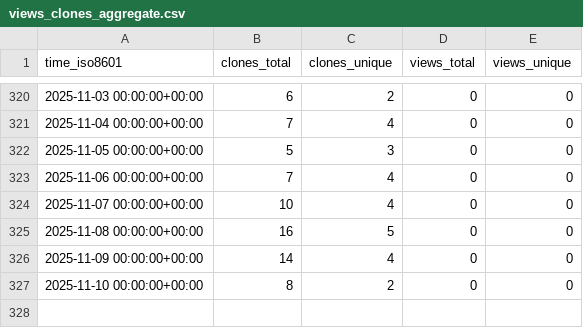
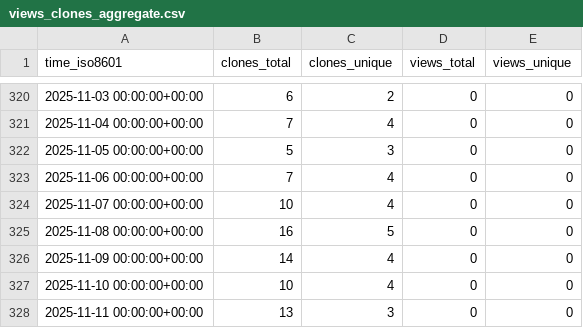
Before and after one commit to cubicleguy/ess_accl_ros1_driver, a CSV file: cubicleguy/ess_accl_ros1_driver/ghrs-data/views_clones_aggregate.csv, drawn as a sheet; only a part is shown, gaps mark what is left out.

```diff
--- a/cubicleguy/ess_accl_ros1_driver/ghrs-data/views_clones_aggregate.csv
+++ b/cubicleguy/ess_accl_ros1_driver/ghrs-data/views_clones_aggregate.csv
@@ -326,2 +326,3 @@ time_iso8601,clones_total,clones_unique,views_total,views_unique
 2025-11-09 00:00:00+00:00,14,4,0,0
-2025-11-10 00:00:00+00:00,8,2,0,0
+2025-11-10 00:00:00+00:00,10,4,0,0
+2025-11-11 00:00:00+00:00,13,3,0,0
```
Also changed, not shown: 1 other file.
